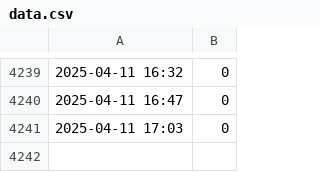
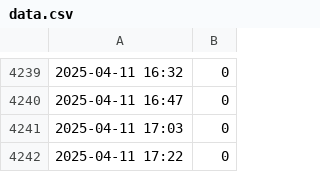
Before and after one commit to thr3a/selfit-log, a CSV file: data.csv, drawn as a sheet; only a part is shown, gaps mark what is left out.

```diff
--- a/data.csv
+++ b/data.csv
@@ -4241 +4241,2 @@
 2025-04-11 17:03,0
+2025-04-11 17:22,0
```
